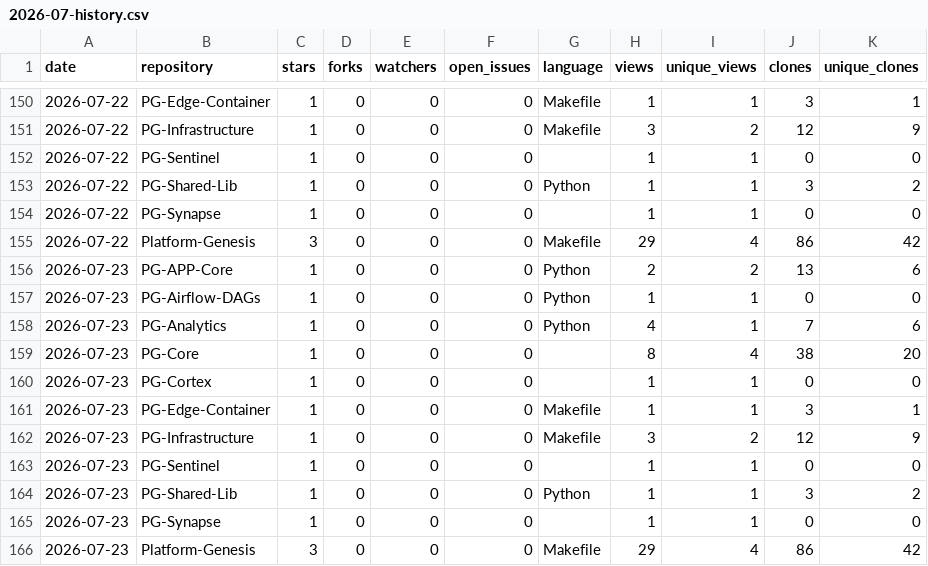
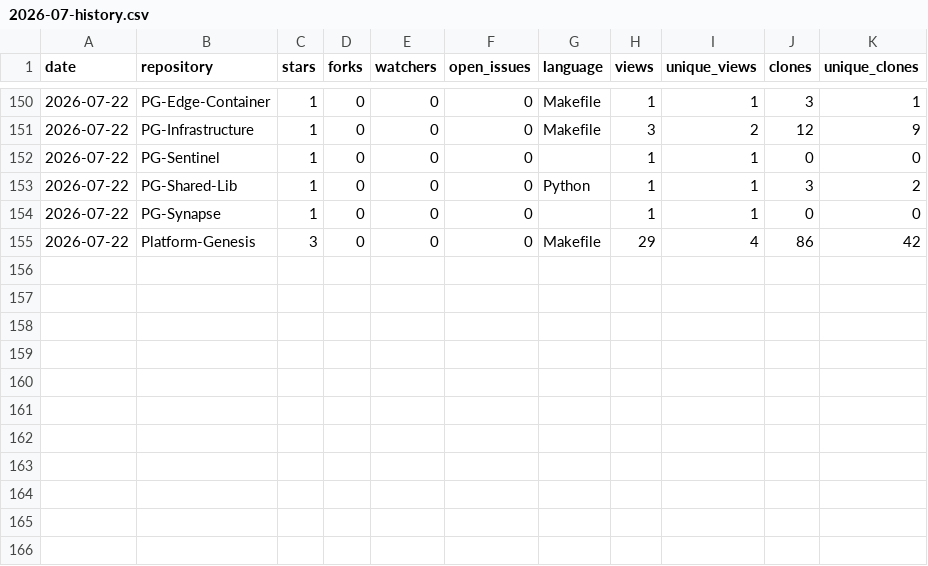
Before and after one commit to Junwu0615/PG-Analytics, a CSV file: history/2026-07-history.csv, drawn as a sheet; only a part is shown, gaps mark what is left out.

```diff
--- a/history/2026-07-history.csv
+++ b/history/2026-07-history.csv
@@ -155,12 +155 @@ date,repository,stars,forks,watchers,open_issues,language,views,unique_views,clo
 2026-07-22,Platform-Genesis,3,0,0,0,Makefile,29,4,86,42
-2026-07-23,PG-APP-Core,1,0,0,0,Python,2,2,13,6
-2026-07-23,PG-Airflow-DAGs,1,0,0,0,Python,1,1,0,0
-2026-07-23,PG-Analytics,1,0,0,0,Python,4,1,7,6
-2026-07-23,PG-Core,1,0,0,0,,8,4,38,20
-2026-07-23,PG-Cortex,1,0,0,0,,1,1,0,0
-2026-07-23,PG-Edge-Container,1,0,0,0,Makefile,1,1,3,1
-2026-07-23,PG-Infrastructure,1,0,0,0,Makefile,3,2,12,9
-2026-07-23,PG-Sentinel,1,0,0,0,,1,1,0,0
-2026-07-23,PG-Shared-Lib,1,0,0,0,Python,1,1,3,2
-2026-07-23,PG-Synapse,1,0,0,0,,1,1,0,0
-2026-07-23,Platform-Genesis,3,0,0,0,Makefile,29,4,86,42
```
Also changed, not shown: 1 other file.
